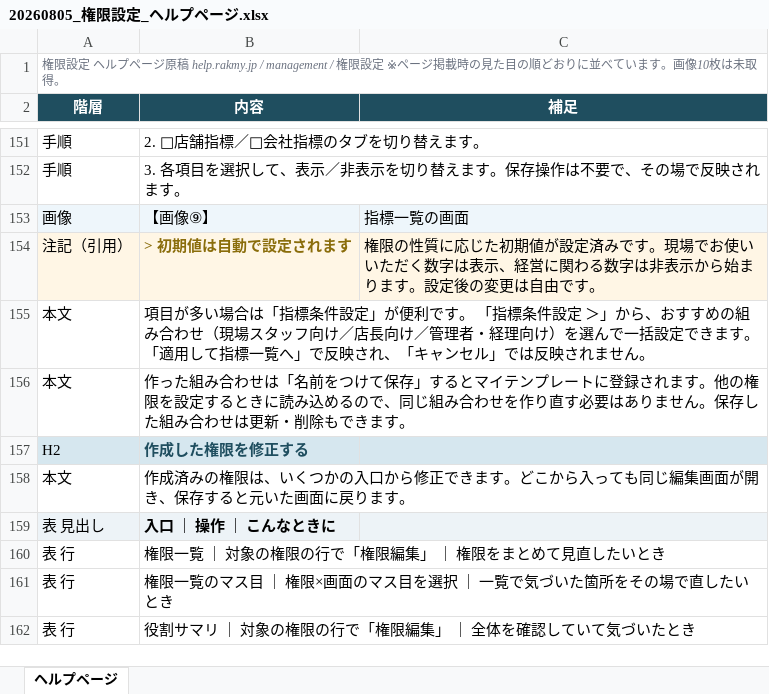
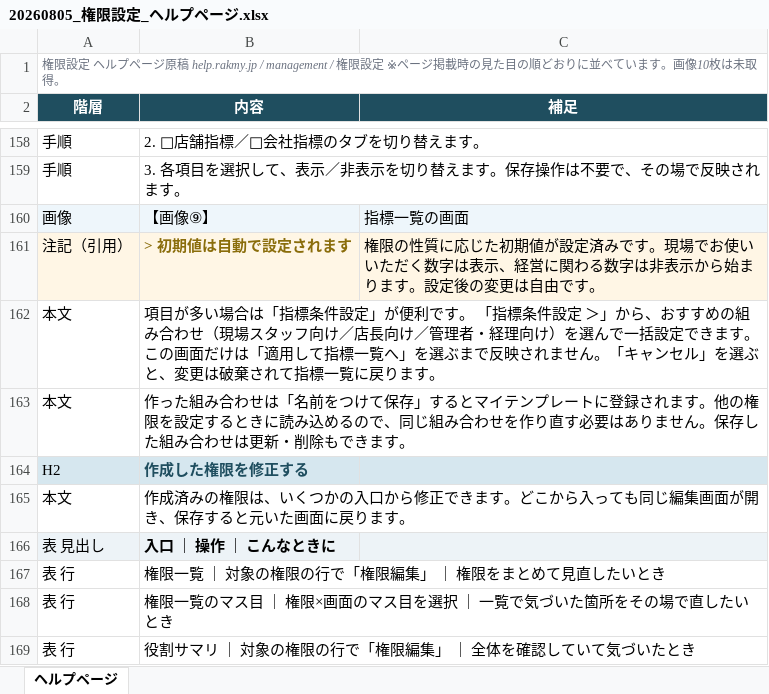
Before and after one commit to suguru789987/rakmy-permission-mock, an Excel workbook: 20260805_権限設定_ヘルプページ.xlsx, sheet ヘルプページ, drawn as a sheet; only a part is shown, gaps mark what is left out; values as stored, in another font and other column widths than the file's, no borders; addresses are those after the commit; the diff covers the shown part only; the diff names each change by its address in the sheet, - before the commit and + after, or states it on an @@ line.

```diff
--- a/20260805_権限設定_ヘルプページ.xlsx (sheet ヘルプページ)
+++ b/20260805_権限設定_ヘルプページ.xlsx (sheet ヘルプページ)
-B162 (内容): …きます。「適用して指標一覧へ」で反映され、「キャンセル」では反映されません。
+B162 (内容): …きます。この画面だけは「適用して指標一覧へ」を選ぶまで反映されません。「キャンセル」を選ぶと、変更は破棄されて指標一覧に戻ります。
```
Also changed, not shown: 9 added rows, 2 removed rows and 9 edited cells elsewhere in this sheet, 4 other files.
